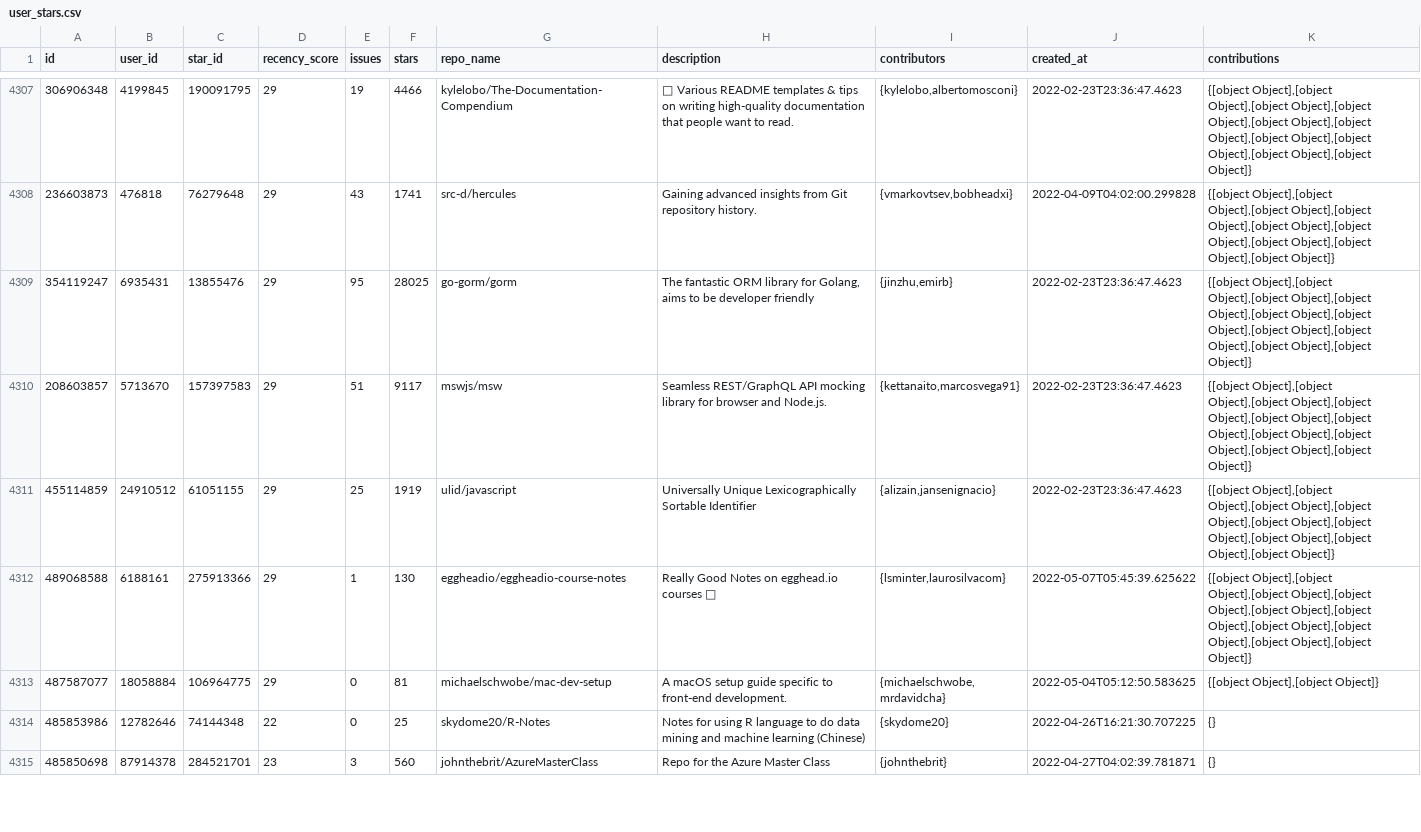
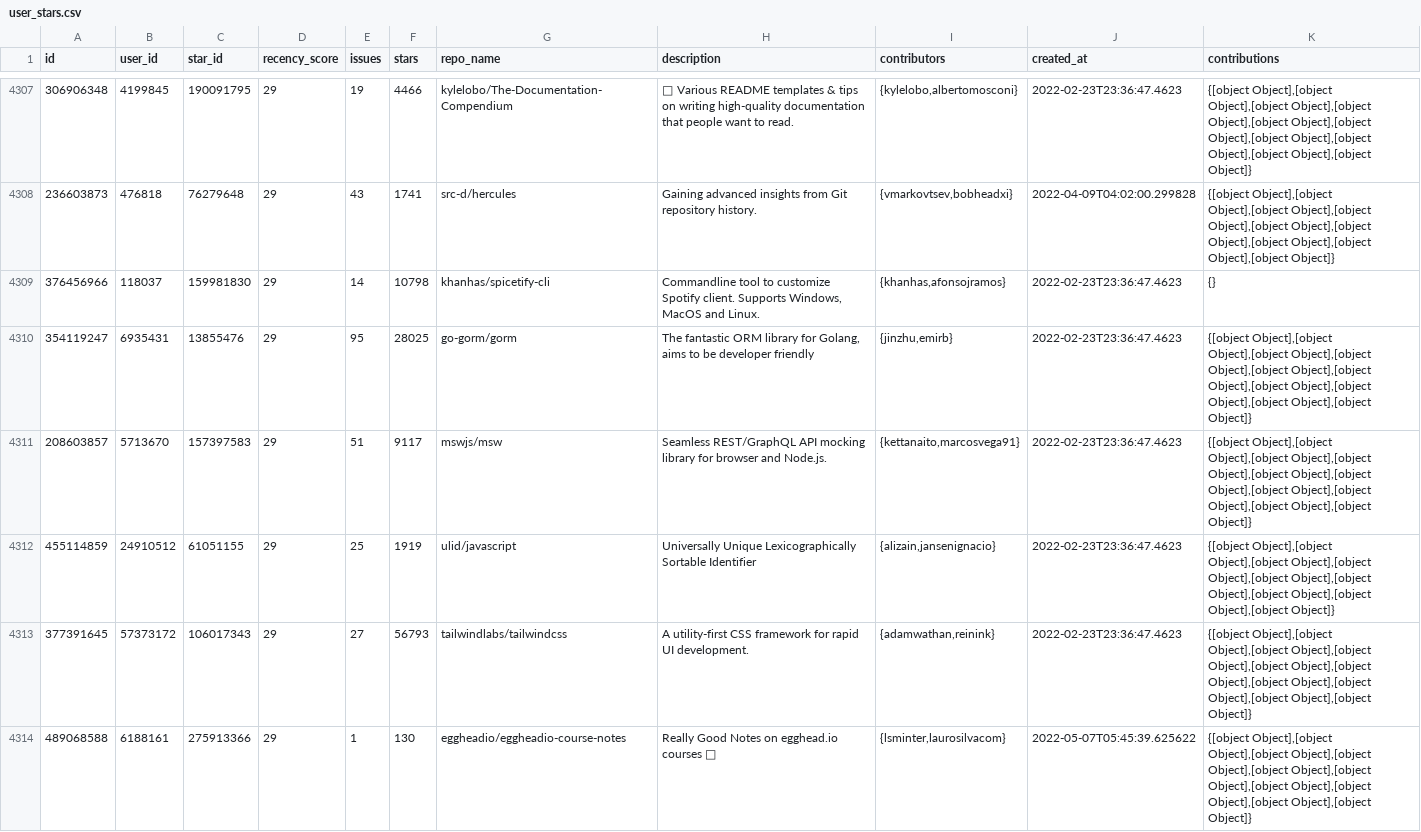
Before and after one commit to 0-vortex/open-sauced-supabase-cron-test, a CSV file: src/seed/user_stars.csv, drawn as a sheet; only a part is shown, gaps mark what is left out; the shorter side is filled out with more unchanged rows; the diff covers the shown part only; the diff names each change by its address in the sheet, - before the commit and + after, or states it on an @@ line.

```diff
--- a/src/seed/user_stars.csv
+++ b/src/seed/user_stars.csv
+row 4309: 376456966 | 118037 | 159981830 | 29 | 14 | 10798 | khanhas/spicetify-cli | Commandline tool to customize Spotify client. Supports Windows, MacOS and Linux. | {khanhas,afonsojramos} | 2022-02-23T23:36:47.4623 | {}
+row 4313: 377391645 | 57373172 | 106017343 | 29 | 27 | 56793 | tailwindlabs/tailwindcss | A utility-first CSS framework for rapid UI development. | {adamwathan,reinink} | 2022-02-23T23:36:47.4623 | {[object Object],[object Object],[object Object],[object Object],[object Object],[object Object],[object Object],[object Object],[object Object],[object Object]}
```
Also changed, not shown: 2 added rows, 4 removed rows and 2 moved rows elsewhere in this file, src/seed/stars.csv, src/seed/users.csv, 6 other files.
